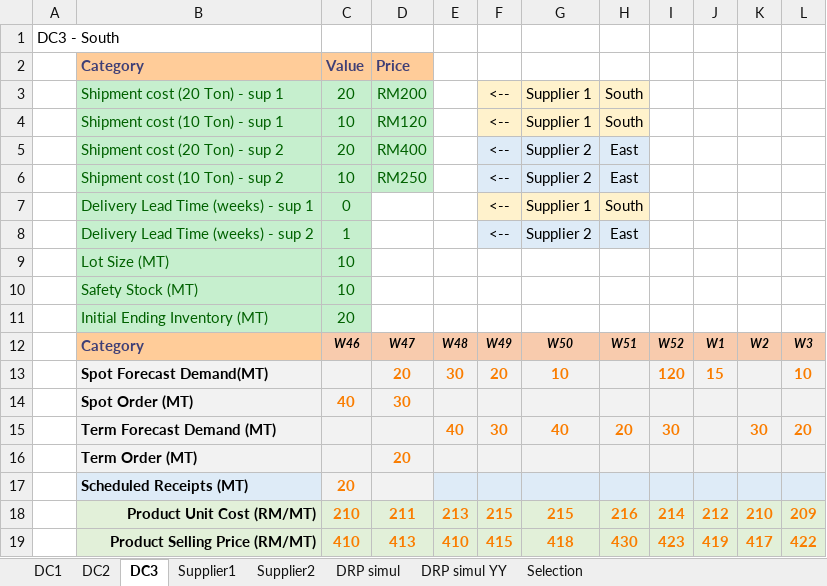
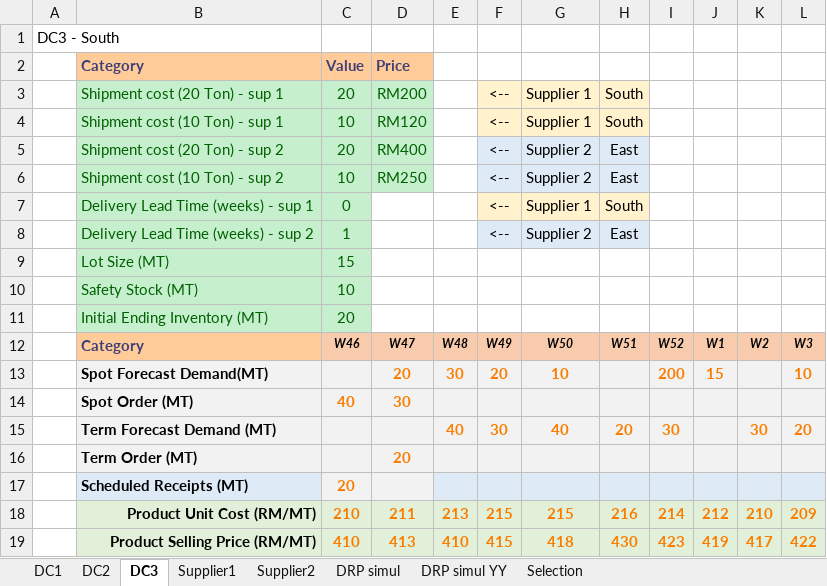
Before and after one commit to acceval/smarttradzt-python-services, an Excel workbook: DRP/demand_data_2suppliers.xlsx, sheet DC3, drawn as a sheet; values as stored, in another font and other column widths than the file's, no borders; the diff names each change by its address in the sheet, - before the commit and + after, or states it on an @@ line.

```diff
--- a/DRP/demand_data_2suppliers.xlsx (sheet DC3)
+++ b/DRP/demand_data_2suppliers.xlsx (sheet DC3)
-C9: 10
+C9: 15
-I13: 120
+I13: 200
```
Also changed, not shown: sheet DRP simul YY, sheet DRP simul, sheet Supplier2, sheet Selection, sheet Supplier1, sheet DC1, formulas that keep their value, charts or pictures, 2 other files.
